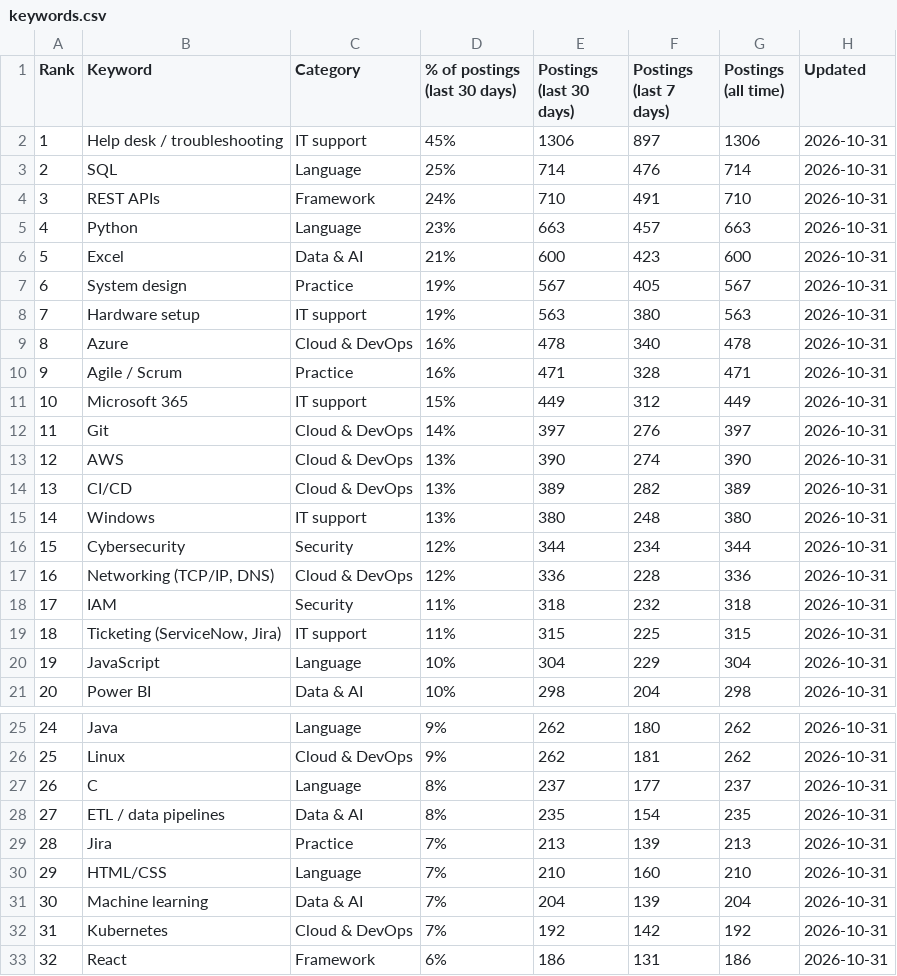
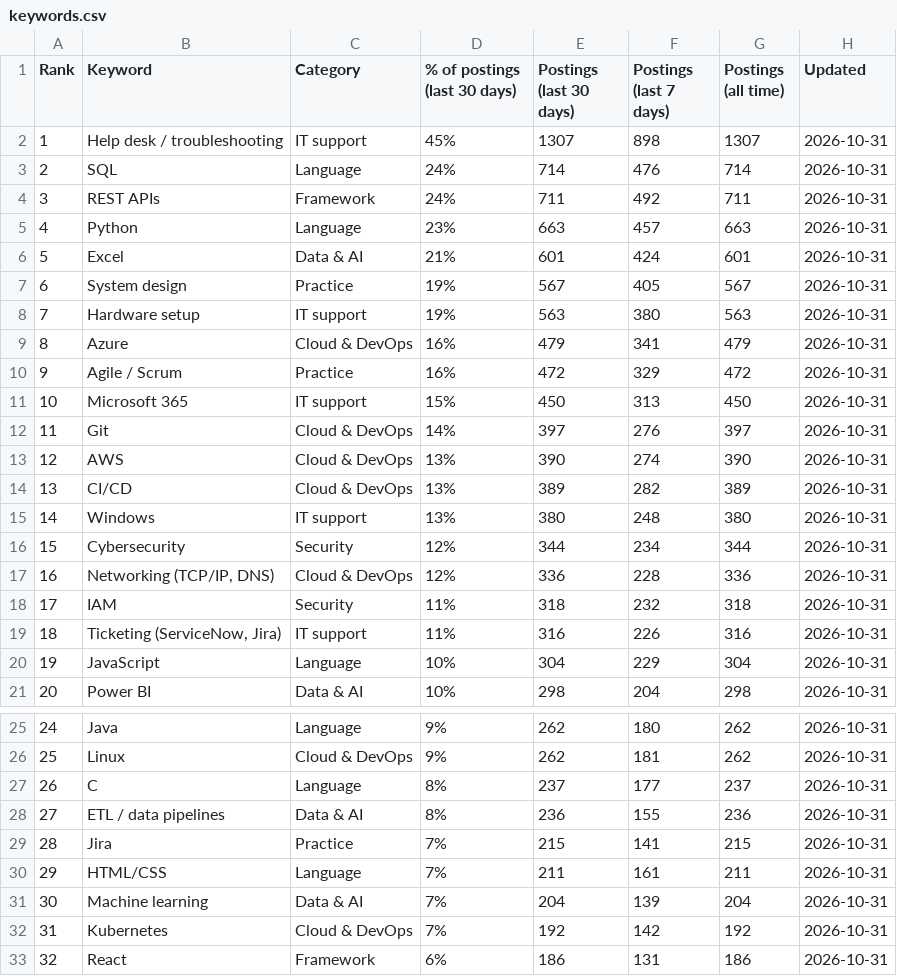
Before and after one commit to sagarh12/canada-jobs-feed, a CSV file: feed/keywords.csv, drawn as a sheet; only a part is shown, gaps mark what is left out; the diff covers the shown part only.

```diff
--- a/feed/keywords.csv
+++ b/feed/keywords.csv
@@ -1,12 +1,12 @@
 Rank,Keyword,Category,% of postings (last 30 days),Postings (last 30 days),Postings (last 7 days),Postings (all time),Updated
-1,Help desk / troubleshooting,IT support,45%,1306,897,1306,2026-10-31
-2,SQL,Language,25%,714,476,714,2026-10-31
-3,REST APIs,Framework,24%,710,491,710,2026-10-31
+1,Help desk / troubleshooting,IT support,45%,1307,898,1307,2026-10-31
+2,SQL,Language,24%,714,476,714,2026-10-31
+3,REST APIs,Framework,24%,711,492,711,2026-10-31
 4,Python,Language,23%,663,457,663,2026-10-31
-5,Excel,Data & AI,21%,600,423,600,2026-10-31
+5,Excel,Data & AI,21%,601,424,601,2026-10-31
 6,System design,Practice,19%,567,405,567,2026-10-31
 7,Hardware setup,IT support,19%,563,380,563,2026-10-31
-8,Azure,Cloud & DevOps,16%,478,340,478,2026-10-31
-9,Agile / Scrum,Practice,16%,471,328,471,2026-10-31
-10,Microsoft 365,IT support,15%,449,312,449,2026-10-31
+8,Azure,Cloud & DevOps,16%,479,341,479,2026-10-31
+9,Agile / Scrum,Practice,16%,472,329,472,2026-10-31
+10,Microsoft 365,IT support,15%,450,313,450,2026-10-31
 11,Git,Cloud & DevOps,14%,397,276,397,2026-10-31
@@ -18,3 +18,3 @@ Rank,Keyword,Category,% of postings (last 30 days),Postings (last 30 days),Posti
 17,IAM,Security,11%,318,232,318,2026-10-31
-18,"Ticketing (ServiceNow, Jira)",IT support,11%,315,225,315,2026-10-31
+18,"Ticketing (ServiceNow, Jira)",IT support,11%,316,226,316,2026-10-31
 19,JavaScript,Language,10%,304,229,304,2026-10-31
@@ -27,5 +27,5 @@ Rank,Keyword,Category,% of postings (last 30 days),Postings (last 30 days),Posti
 26,C,Language,8%,237,177,237,2026-10-31
-27,ETL / data pipelines,Data & AI,8%,235,154,235,2026-10-31
-28,Jira,Practice,7%,213,139,213,2026-10-31
-29,HTML/CSS,Language,7%,210,160,210,2026-10-31
+27,ETL / data pipelines,Data & AI,8%,236,155,236,2026-10-31
+28,Jira,Practice,7%,215,141,215,2026-10-31
+29,HTML/CSS,Language,7%,211,161,211,2026-10-31
 30,Machine learning,Data & AI,7%,204,139,204,2026-10-31
```
Also changed, not shown: 1 edited cell elsewhere in this file, 3 other files.
